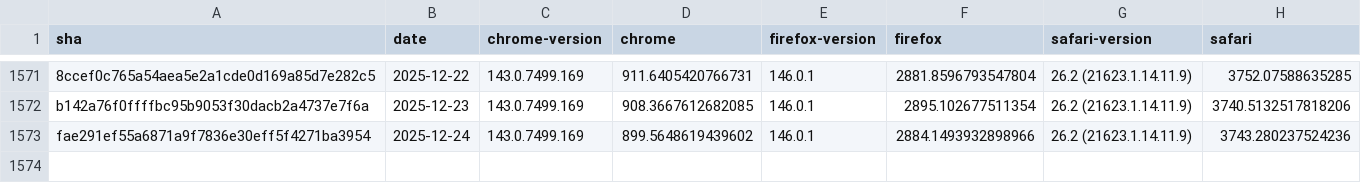
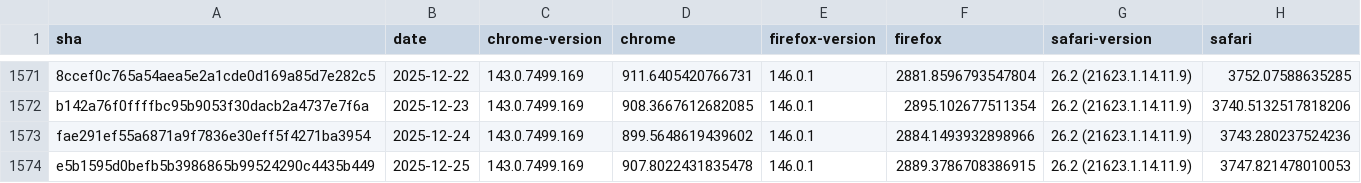
Before and after one commit to cauut121997-create/results-analysis, a CSV file: data/stable-browser-specific-failures.csv, drawn as a sheet; only a part is shown, gaps mark what is left out; the diff names each change by its address in the sheet, - before the commit and + after, or states it on an @@ line.

```diff
--- a/data/stable-browser-specific-failures.csv
+++ b/data/stable-browser-specific-failures.csv
+row 1574: e5b1595d0befb5b3986865b99524290c4435b449 | 2025-12-25 | 143.0.7499.169 | 907.8022431835478 | 146.0.1 | 2889.3786708386915 | 26.2 (21623.1.14.11.9) | 3747.821478010053
```
Also changed, not shown: data/interop-2025/interop-2025-stable-v2.csv.
